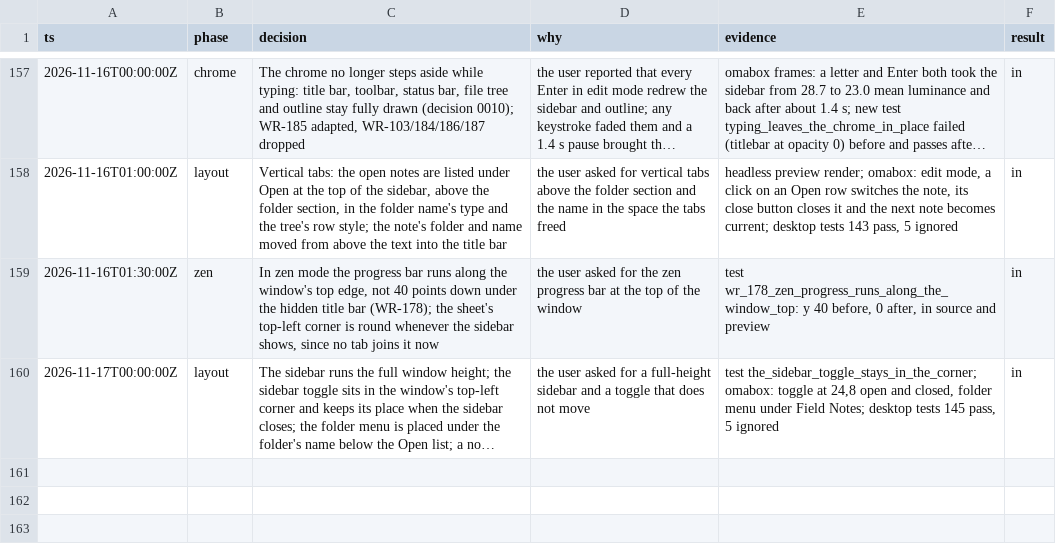
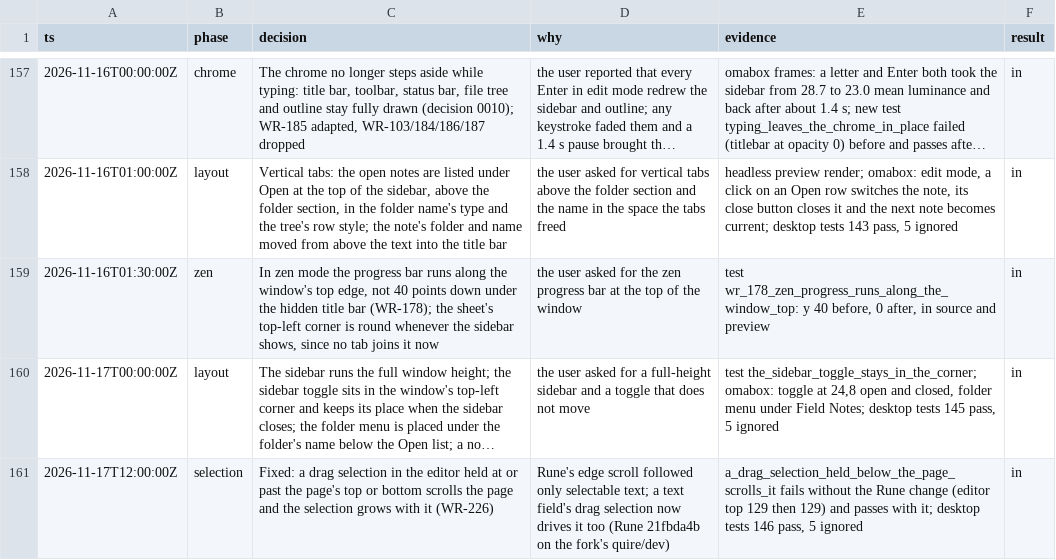
Before and after one commit to overp0werj0int/quire, a TSV file: docs/reader-writer/decisions.tsv, drawn as a sheet; only a part is shown, gaps mark what is left out; long unchanged cells end in …; the diff names each change by its address in the sheet, - before the commit and + after, or states it on an @@ line.

```diff
--- a/docs/reader-writer/decisions.tsv
+++ b/docs/reader-writer/decisions.tsv
+row 161: 2026-11-17T12:00:00Z | selection | Fixed: a drag selection in the editor held at or past the page's top or bottom scrolls the page and the selection grows with it (WR-226) | Rune's edge scroll followed only selectable text; a text field's drag selection now drives it too (Rune 21fbda4b on the fork's quire/dev) | a_drag_selection_held_below_the_page_scrolls_it fails without the Rune change (editor top 129 then 129) and passes with it; desktop tests 146 pass, 5 ignored | in
```
Also changed, not shown: 4 other files.
